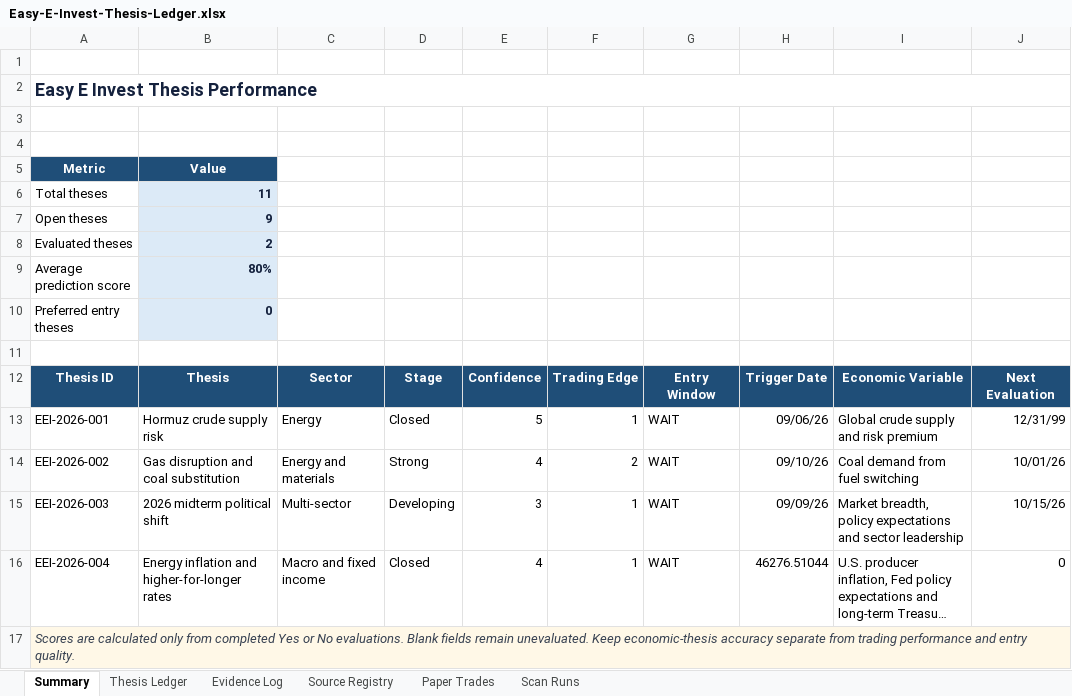
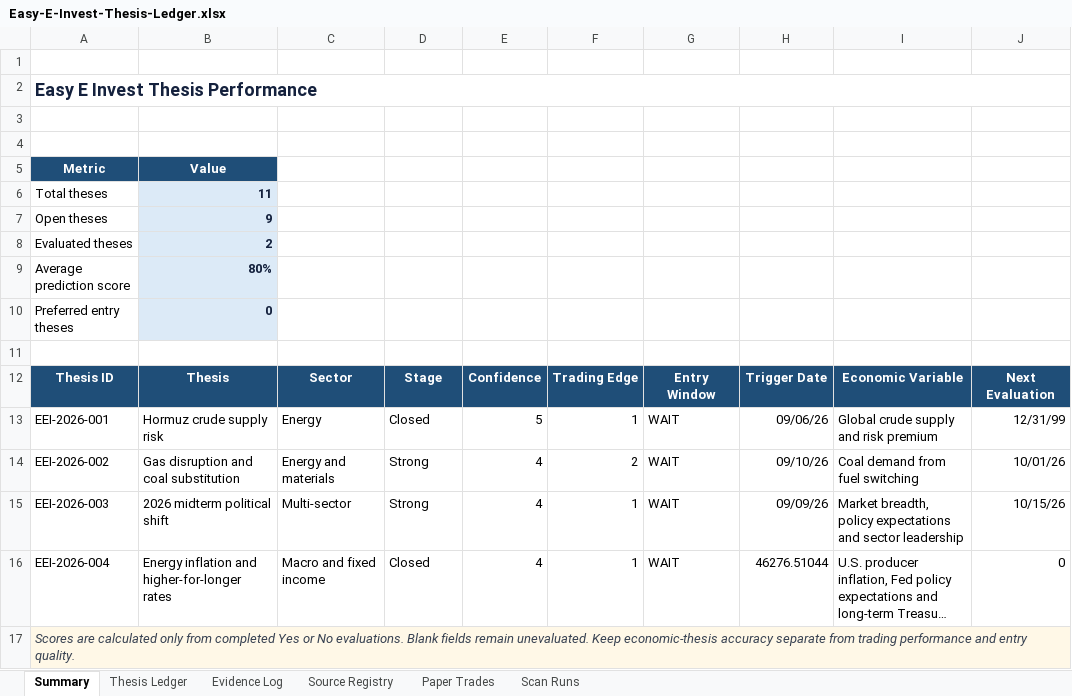
Before and after one commit to john-cosentino/easy-e-invest-dashboard, an Excel workbook: Easy-E-Invest-Thesis-Ledger.xlsx, sheet Summary, drawn as a sheet; long unchanged cells end in …; values as stored, in another font and other column widths than the file's, no borders; the diff names each change by its address in the sheet, - before the commit and + after, or states it on an @@ line.

```diff
--- a/Easy-E-Invest-Thesis-Ledger.xlsx (sheet Summary)
+++ b/Easy-E-Invest-Thesis-Ledger.xlsx (sheet Summary)
-D15: Developing
+D15: Strong
-E15: 3
+E15: 4
```
Also changed, not shown: sheet Evidence Log, sheet Scan Runs, sheet Paper Trades, sheet Thesis Ledger, 1 other file.
